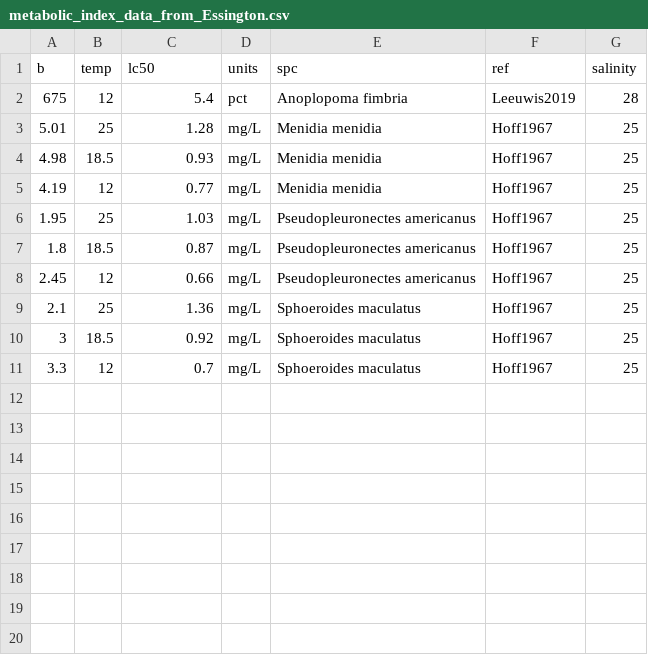
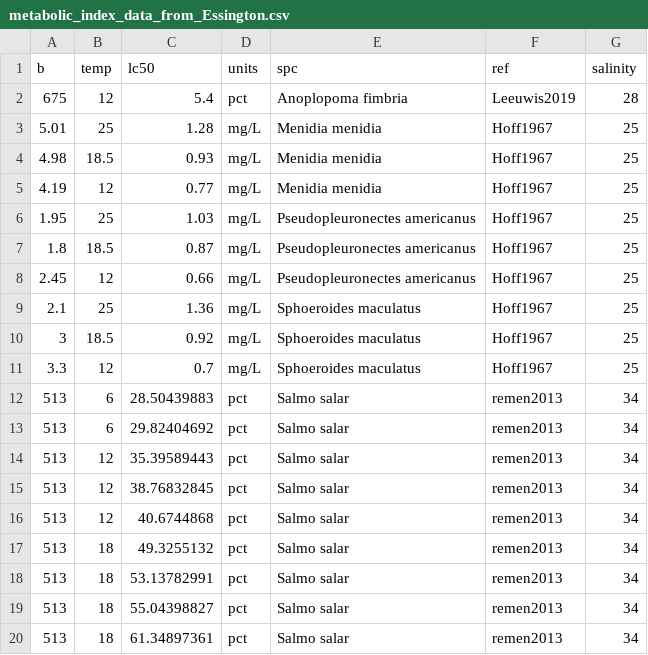
Before and after one commit to tessington/metabolic_index, a CSV file: data/metabolic_index_data_from_Essington.csv, drawn as a sheet; the diff names each change by its address in the sheet, - before the commit and + after, or states it on an @@ line.

Commit message:
new data, data cleanup, and comparison to Penn et al

```diff
--- a/data/metabolic_index_data_from_Essington.csv
+++ b/data/metabolic_index_data_from_Essington.csv
+row 12: 513 | 6 | 28.50439883 | pct | Salmo salar | remen2013 | 34
+row 13: 513 | 6 | 29.82404692 | pct | Salmo salar | remen2013 | 34
+row 14: 513 | 12 | 35.39589443 | pct | Salmo salar | remen2013 | 34
+row 15: 513 | 12 | 38.76832845 | pct | Salmo salar | remen2013 | 34
+row 16: 513 | 12 | 40.6744868 | pct | Salmo salar | remen2013 | 34
+row 17: 513 | 18 | 49.3255132 | pct | Salmo salar | remen2013 | 34
+row 18: 513 | 18 | 53.13782991 | pct | Salmo salar | remen2013 | 34
+row 19: 513 | 18 | 55.04398827 | pct | Salmo salar | remen2013 | 34
+row 20: 513 | 18 | 61.34897361 | pct | Salmo salar | remen2013 | 34
```
Also changed, not shown: data/allmidata_alphia.csv, 8 other files.
